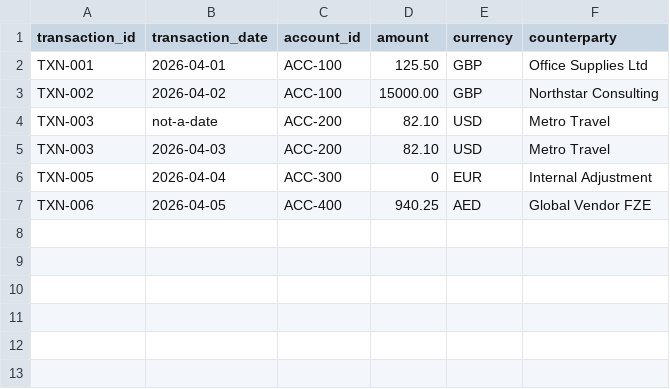
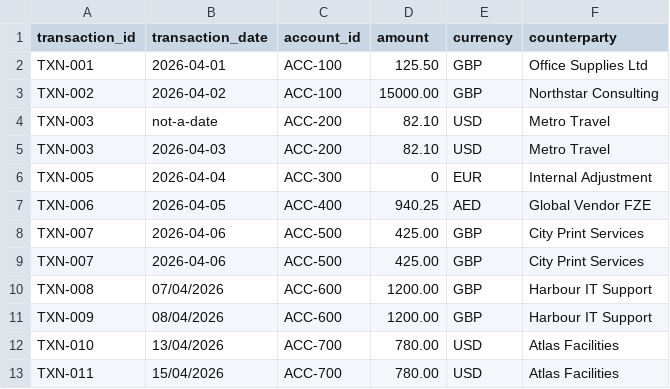
Before and after one commit to asaid03/transaction-audit-system, a CSV file: sample_data/sample_transactions.csv, drawn as a sheet; the diff names each change by its address in the sheet, - before the commit and + after, or states it on an @@ line.

```diff
--- a/sample_data/sample_transactions.csv
+++ b/sample_data/sample_transactions.csv
+row 8: TXN-007 | 2026-04-06 | ACC-500 | 425.00 | GBP | City Print Services
+row 9: TXN-007 | 2026-04-06 | ACC-500 | 425.00 | GBP | City Print Services
+row 10: TXN-008 | 07/04/2026 | ACC-600 | 1200.00 | GBP | Harbour IT Support
+row 11: TXN-009 | 08/04/2026 | ACC-600 | 1200.00 | GBP | Harbour IT Support
+row 12: TXN-010 | 13/04/2026 | ACC-700 | 780.00 | USD | Atlas Facilities
+row 13: TXN-011 | 15/04/2026 | ACC-700 | 780.00 | USD | Atlas Facilities
```
Also changed, not shown: 3 other files.
